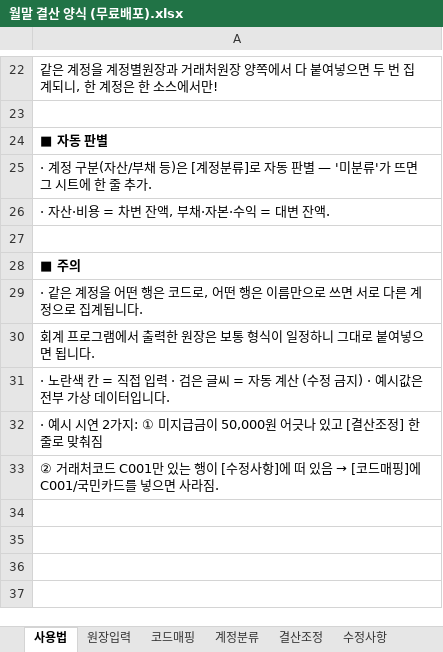
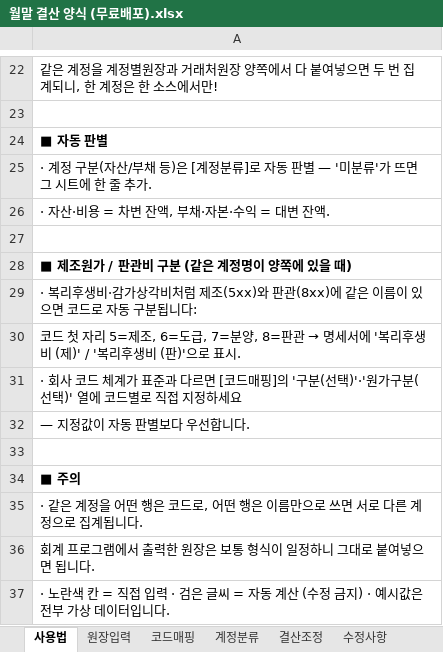
Before and after one commit to goldgarden9620419-maker/mynotes, an Excel workbook: 01-Projects/하루보고 홍보/월말 결산 양식 (무료배포).xlsx, sheet 사용법, drawn as a sheet; only a part is shown, gaps mark what is left out; the shorter side is filled out with more unchanged rows; values as stored, in another font and other column widths than the file's, no borders; the diff names each change by its address in the sheet, - before the commit and + after, or states it on an @@ line.

```diff
--- a/01-Projects/하루보고 홍보/월말 결산 양식 (무료배포).xlsx (sheet 사용법)
+++ b/01-Projects/하루보고 홍보/월말 결산 양식 (무료배포).xlsx (sheet 사용법)
+row 28: ■ 제조원가 / 판관비 구분 (같은 계정명이 양쪽에 있을 때)
+row 29: · 복리후생비·감가상각비처럼 제조(5xx)와 판관(8xx)에 같은 이름이 있으면 코드로 자동 구분됩니다:
+row 30: 코드 첫 자리 5=제조, 6=도급, 7=분양, 8=판관 → 명세서에 '복리후생비 (제)' / '복리후생비 (판)'으로 표시.
+row 31: · 회사 코드 체계가 표준과 다르면 [코드매핑]의 '구분(선택)'·'원가구분(선택)' 열에 코드별로 직접 지정하세요
+row 32: — 지정값이 자동 판별보다 우선합니다.
+row 33: (empty)
```
Also changed, not shown: sheet 결산명세서, sheet 잔액검증, sheet 명세서인쇄, sheet 원장입력, sheet 코드매핑.
